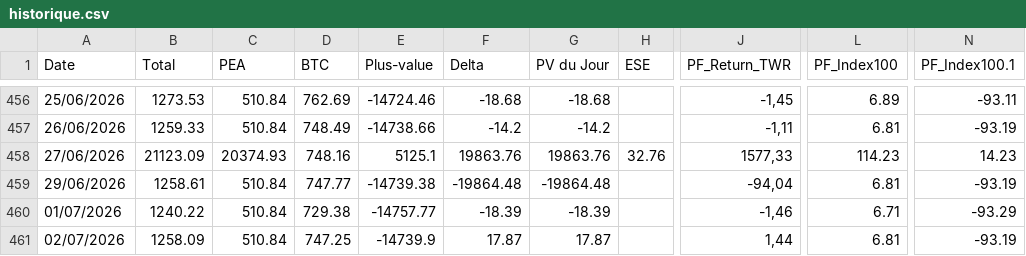
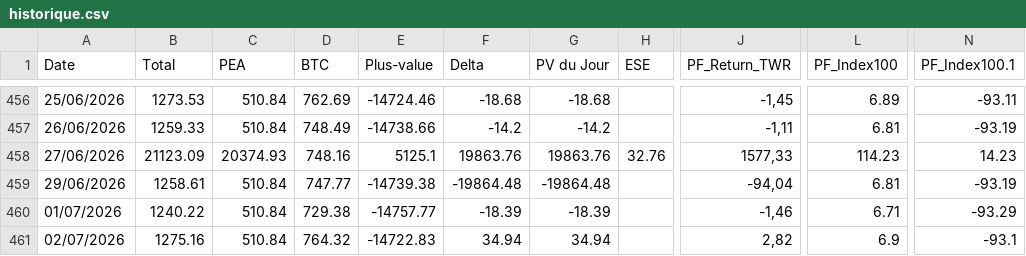
Before and after one commit to louisjournet91-code/patrimoine-app, a CSV file: historique.csv, drawn as a sheet; only a part is shown, gaps mark what is left out; the diff names each change by its address in the sheet, - before the commit and + after, or states it on an @@ line.

```diff
--- a/historique.csv
+++ b/historique.csv
-B461 (Total): 1258.09
+B461 (Total): 1275.16
-D461 (BTC): 747.25
+D461 (BTC): 764.32
-E461 (Plus-value): -14739.9
+E461 (Plus-value): -14722.83
-F461 (Delta): 17.87
+F461 (Delta): 34.94
-G461 (PV du Jour): 17.87
+G461 (PV du Jour): 34.94
-J461 (PF_Return_TWR): 1,44
+J461 (PF_Return_TWR): 2,82
-L461 (PF_Index100): 6.81
+L461 (PF_Index100): 6.9
-N461 (PF_Index100.1): -93.19
+N461 (PF_Index100.1): -93.1
```
